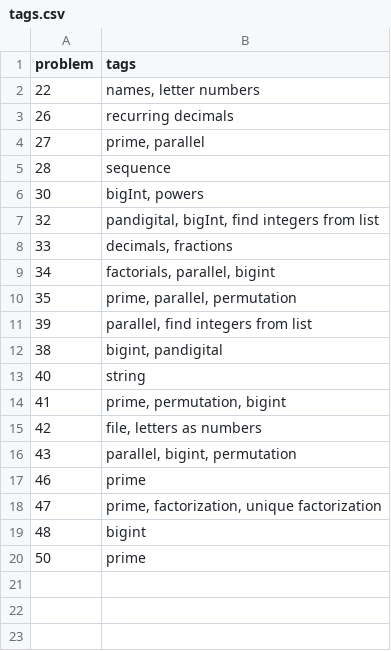
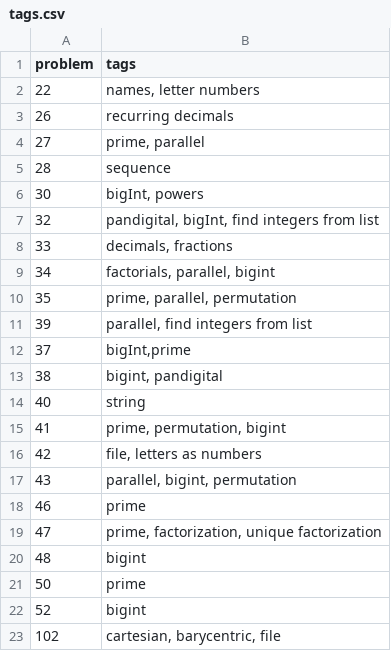
Before and after one commit to hakosaj/projecteuler, a CSV file: tags.csv, drawn as a sheet.

```diff
--- a/tags.csv
+++ b/tags.csv
@@ -11,2 +11,3 @@ problem;tags
 39; parallel, find integers from list
+37; bigInt,prime
 38; bigint, pandigital
@@ -20 +21,3 @@ problem;tags
 50;prime
+52; bigint
+102;cartesian, barycentric, file
```
Also changed, not shown: 13 other files.
